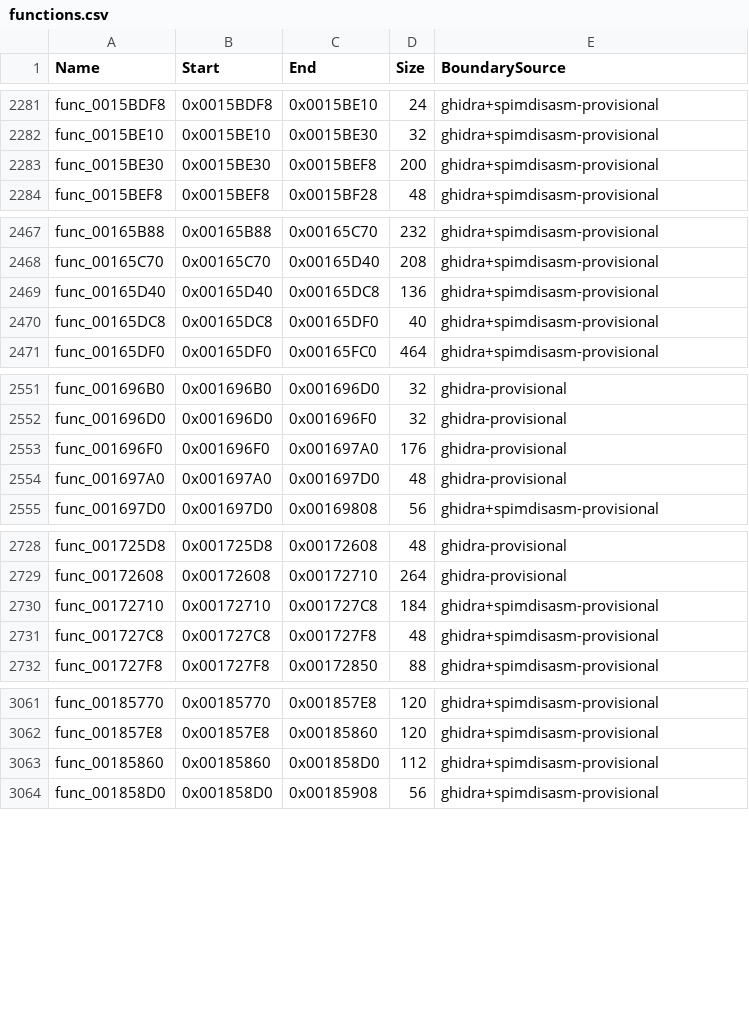
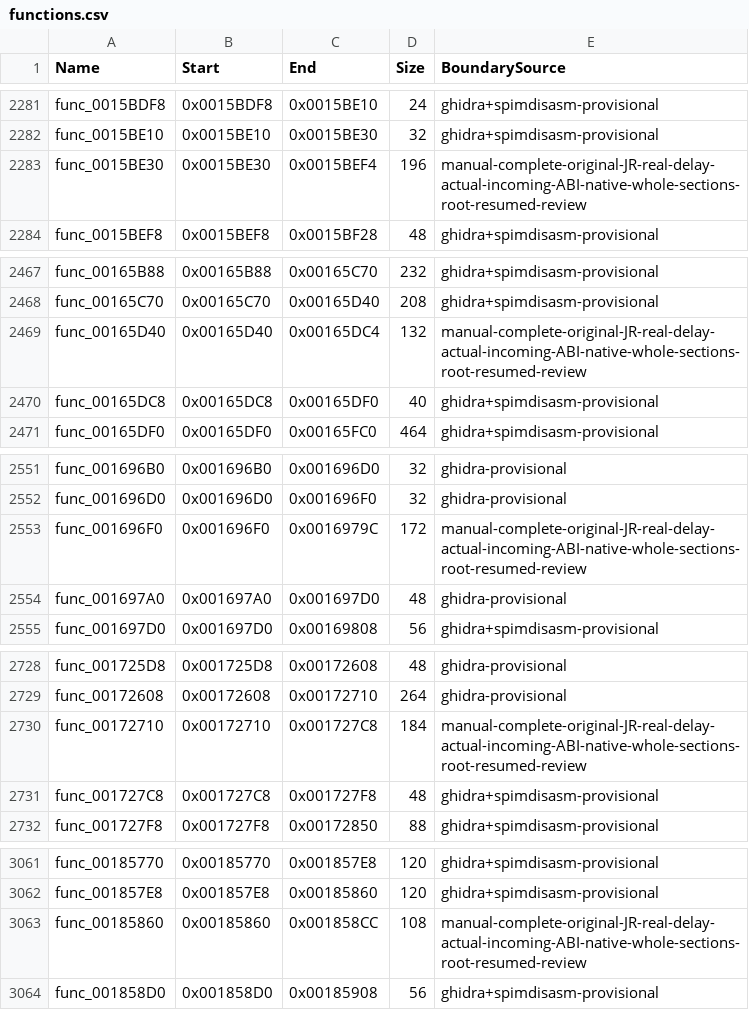
Before and after one commit to NaGaa95/sly3-decomp, a CSV file: config/functions.csv, drawn as a sheet; only a part is shown, gaps mark what is left out; the diff covers the shown part only.

Commit message:
Recover matching entry, grid, prune, sorted remove and record initialize engine functions

```diff
--- a/config/functions.csv
+++ b/config/functions.csv
@@ -2282,3 +2282,3 @@ func_0015BDF8,0x0015BDF8,0x0015BE10,24,ghidra+spimdisasm-provisional
 func_0015BE10,0x0015BE10,0x0015BE30,32,ghidra+spimdisasm-provisional
-func_0015BE30,0x0015BE30,0x0015BEF8,200,ghidra+spimdisasm-provisional
+func_0015BE30,0x0015BE30,0x0015BEF4,196,manual-complete-original-JR-real-delay-actual-incoming-ABI-native-whole-sections-root-resumed-review
 func_0015BEF8,0x0015BEF8,0x0015BF28,48,ghidra+spimdisasm-provisional
@@ -2468,3 +2468,3 @@ func_00165B88,0x00165B88,0x00165C70,232,ghidra+spimdisasm-provisional
 func_00165C70,0x00165C70,0x00165D40,208,ghidra+spimdisasm-provisional
-func_00165D40,0x00165D40,0x00165DC8,136,ghidra+spimdisasm-provisional
+func_00165D40,0x00165D40,0x00165DC4,132,manual-complete-original-JR-real-delay-actual-incoming-ABI-native-whole-sections-root-resumed-review
 func_00165DC8,0x00165DC8,0x00165DF0,40,ghidra+spimdisasm-provisional
@@ -2552,3 +2552,3 @@ func_001696B0,0x001696B0,0x001696D0,32,ghidra-provisional
 func_001696D0,0x001696D0,0x001696F0,32,ghidra-provisional
-func_001696F0,0x001696F0,0x001697A0,176,ghidra-provisional
+func_001696F0,0x001696F0,0x0016979C,172,manual-complete-original-JR-real-delay-actual-incoming-ABI-native-whole-sections-root-resumed-review
 func_001697A0,0x001697A0,0x001697D0,48,ghidra-provisional
@@ -2729,3 +2729,3 @@ func_001725D8,0x001725D8,0x00172608,48,ghidra-provisional
 func_00172608,0x00172608,0x00172710,264,ghidra-provisional
-func_00172710,0x00172710,0x001727C8,184,ghidra+spimdisasm-provisional
+func_00172710,0x00172710,0x001727C8,184,manual-complete-original-JR-real-delay-actual-incoming-ABI-native-whole-sections-root-resumed-review
 func_001727C8,0x001727C8,0x001727F8,48,ghidra+spimdisasm-provisional
@@ -3062,3 +3062,3 @@ func_00185770,0x00185770,0x001857E8,120,ghidra+spimdisasm-provisional
 func_001857E8,0x001857E8,0x00185860,120,ghidra+spimdisasm-provisional
-func_00185860,0x00185860,0x001858D0,112,ghidra+spimdisasm-provisional
+func_00185860,0x00185860,0x001858CC,108,manual-complete-original-JR-real-delay-actual-incoming-ABI-native-whole-sections-root-resumed-review
 func_001858D0,0x001858D0,0x00185908,56,ghidra+spimdisasm-provisional
```
Also changed, not shown: 2 edited cells elsewhere in this file, config/function_overrides.csv, config/matched.csv, 10 other files.
